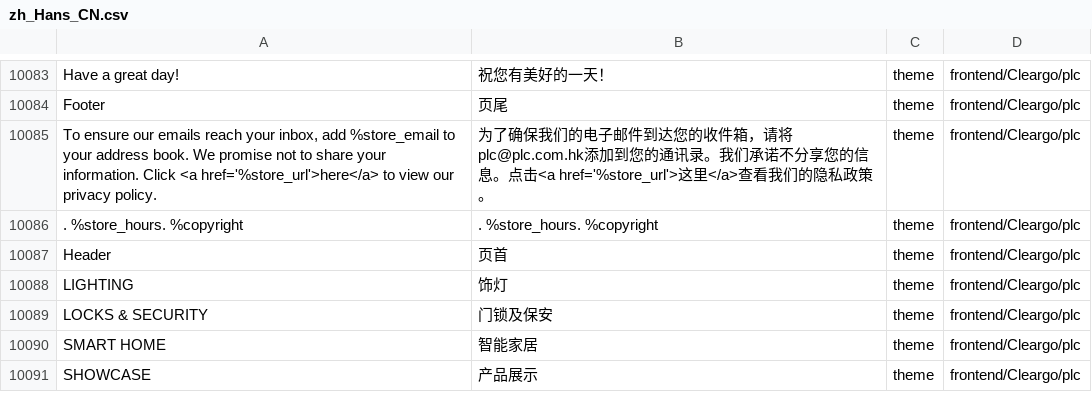
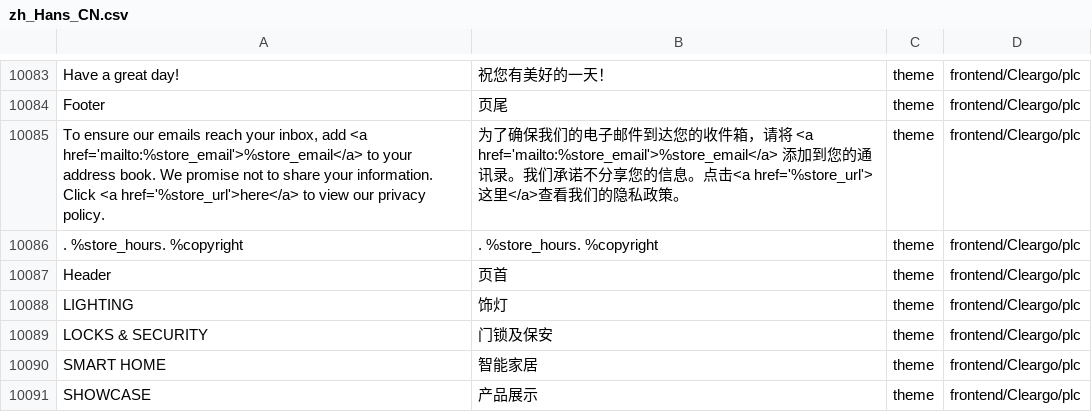
Before and after one commit to Cleargo/plc, a CSV file: app/i18n/magentotwotranslations/zh_Hans_CN/zh_Hans_CN.csv, drawn as a sheet; only a part is shown, gaps mark what is left out.

Commit message:
email footer link issue fix

```diff
--- a/app/i18n/magentotwotranslations/zh_Hans_CN/zh_Hans_CN.csv
+++ b/app/i18n/magentotwotranslations/zh_Hans_CN/zh_Hans_CN.csv
@@ -10093,3 +10093,3 @@ Have a great day! ,祝您有美好的一天！,theme,frontend/Cleargo/plc
 Footer,页尾,theme,frontend/Cleargo/plc
-"To ensure our emails reach your inbox, add %store_email to your address book. We promise not to share your information. Click <a href='%store_url'>here</a> to view our privacy policy.",为了确保我们的电子邮件到达您的收件箱，请将plc@plc.com.hk添加到您的通讯录。我们承诺不分享您的信息。点击<a href='%store_url'>这里</a>查看我们的隐私政策。,theme,frontend/Cleargo/plc
+"To ensure our emails reach your inbox, add <a href='mailto:%store_email'>%store_email</a> to your address book. We promise not to share your information. Click <a href='%store_url'>here</a> to view our privacy policy.",为了确保我们的电子邮件到达您的收件箱，请将 <a href='mailto:%store_email'>%store_email</a> 添加到您的通讯录。我们承诺不分享您的信息。点击<a href='%store_url'>这里</a>查看我们的隐私政策。,theme,frontend/Cleargo/plc
 .  %store_hours.  %copyright,. %store_hours. %copyright,theme,frontend/Cleargo/plc
```
Also changed, not shown: app/i18n/magentotwotranslations/zh_Hant_HK/zh_Hant_HK.csv, 1 other file.
